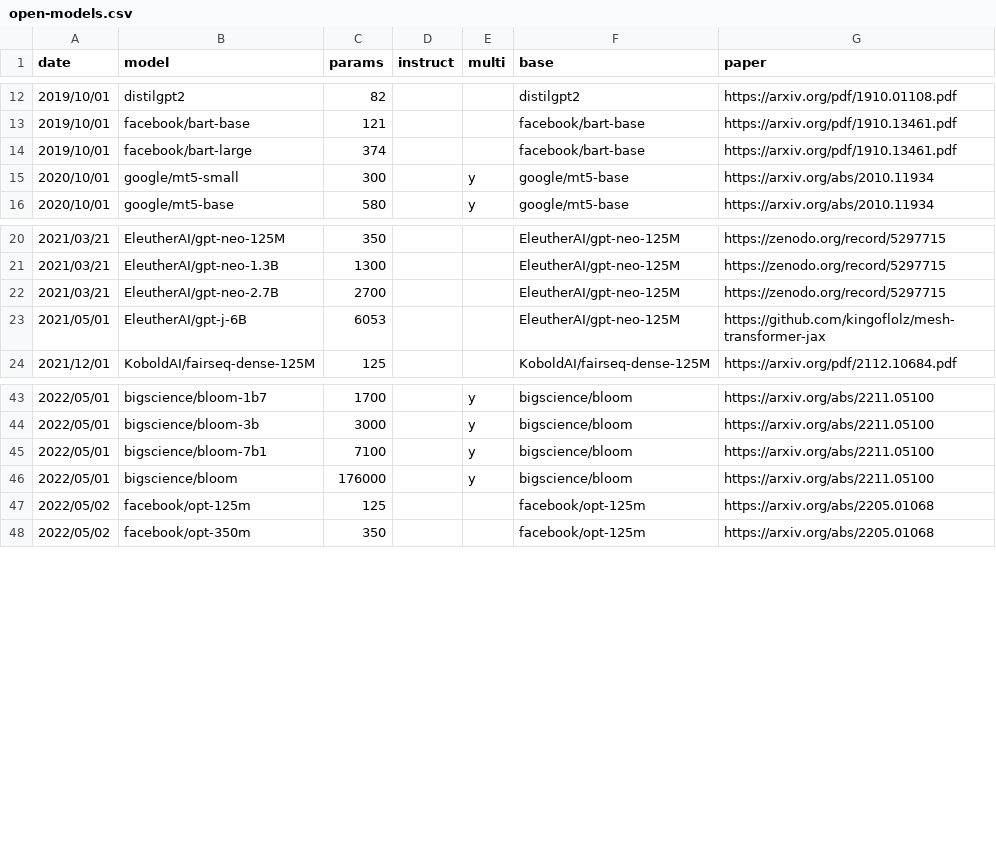
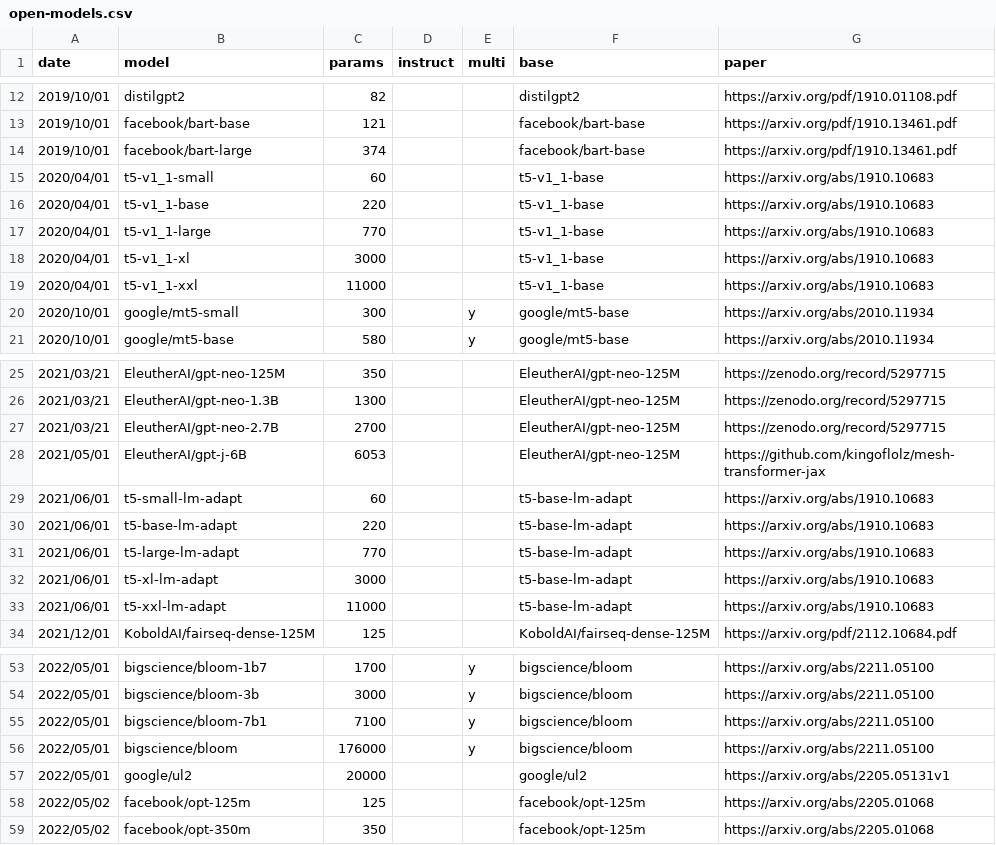
Before and after one commit to jncraton/lm-eval, a CSV file: open-models.csv, drawn as a sheet; only a part is shown, gaps mark what is left out.

Commit message:
Add models

```diff
--- a/open-models.csv
+++ b/open-models.csv
@@ -14,2 +14,7 @@ date,model,params,instruct,multi,base,paper
 2019/10/01,facebook/bart-large,374,,,facebook/bart-base,https://arxiv.org/pdf/1910.13461.pdf
+2020/04/01,t5-v1_1-small,60,,,t5-v1_1-base,https://arxiv.org/abs/1910.10683
+2020/04/01,t5-v1_1-base,220,,,t5-v1_1-base,https://arxiv.org/abs/1910.10683
+2020/04/01,t5-v1_1-large,770,,,t5-v1_1-base,https://arxiv.org/abs/1910.10683
+2020/04/01,t5-v1_1-xl,3000,,,t5-v1_1-base,https://arxiv.org/abs/1910.10683
+2020/04/01,t5-v1_1-xxl,11000,,,t5-v1_1-base,https://arxiv.org/abs/1910.10683
 2020/10/01,google/mt5-small,300,,y,google/mt5-base,https://arxiv.org/abs/2010.11934
@@ -23,2 +28,7 @@ date,model,params,instruct,multi,base,paper
 2021/05/01,EleutherAI/gpt-j-6B,6053,,,EleutherAI/gpt-neo-125M,https://github.com/kingoflolz/mesh-transformer-jax
+2021/06/01,t5-small-lm-adapt,60,,,t5-base-lm-adapt,https://arxiv.org/abs/1910.10683
+2021/06/01,t5-base-lm-adapt,220,,,t5-base-lm-adapt,https://arxiv.org/abs/1910.10683
+2021/06/01,t5-large-lm-adapt,770,,,t5-base-lm-adapt,https://arxiv.org/abs/1910.10683
+2021/06/01,t5-xl-lm-adapt,3000,,,t5-base-lm-adapt,https://arxiv.org/abs/1910.10683
+2021/06/01,t5-xxl-lm-adapt,11000,,,t5-base-lm-adapt,https://arxiv.org/abs/1910.10683
 2021/12/01,KoboldAI/fairseq-dense-125M,125,,,KoboldAI/fairseq-dense-125M,https://arxiv.org/pdf/2112.10684.pdf
@@ -46,2 +56,3 @@ date,model,params,instruct,multi,base,paper
 2022/05/01,bigscience/bloom,176000,,y,bigscience/bloom,https://arxiv.org/abs/2211.05100
+2022/05/01,google/ul2,20000,,,google/ul2,https://arxiv.org/abs/2205.05131v1
 2022/05/02,facebook/opt-125m,125,,,facebook/opt-125m,https://arxiv.org/abs/2205.01068
```
